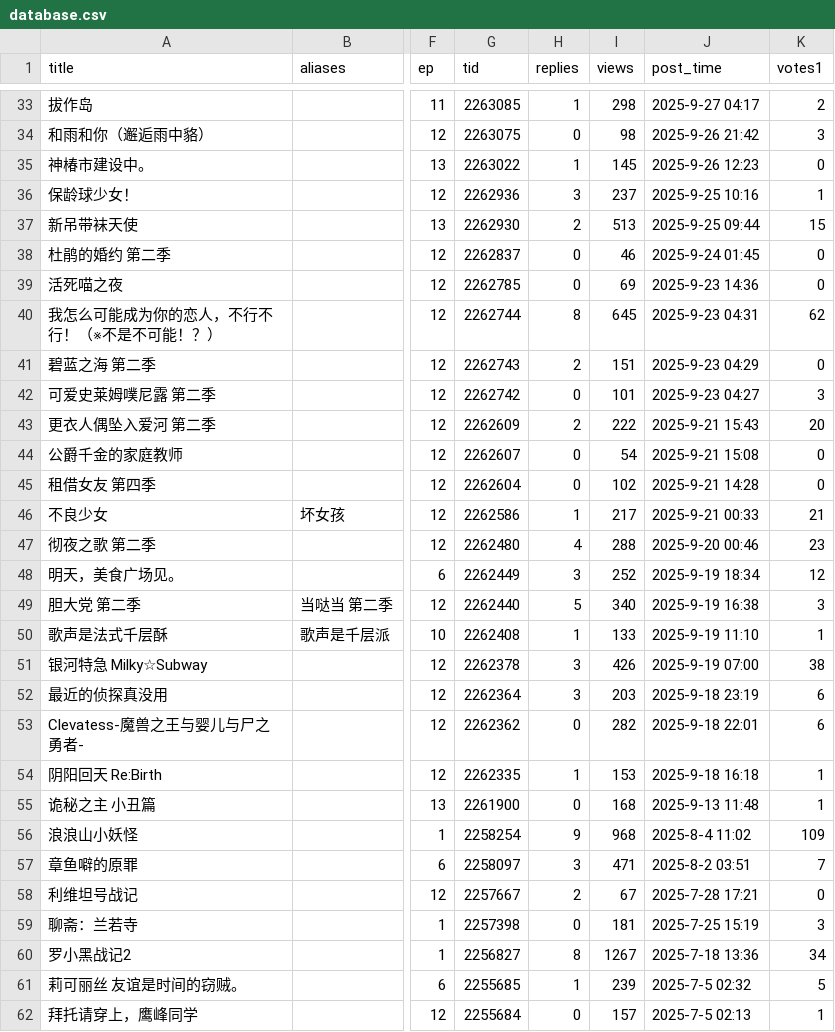
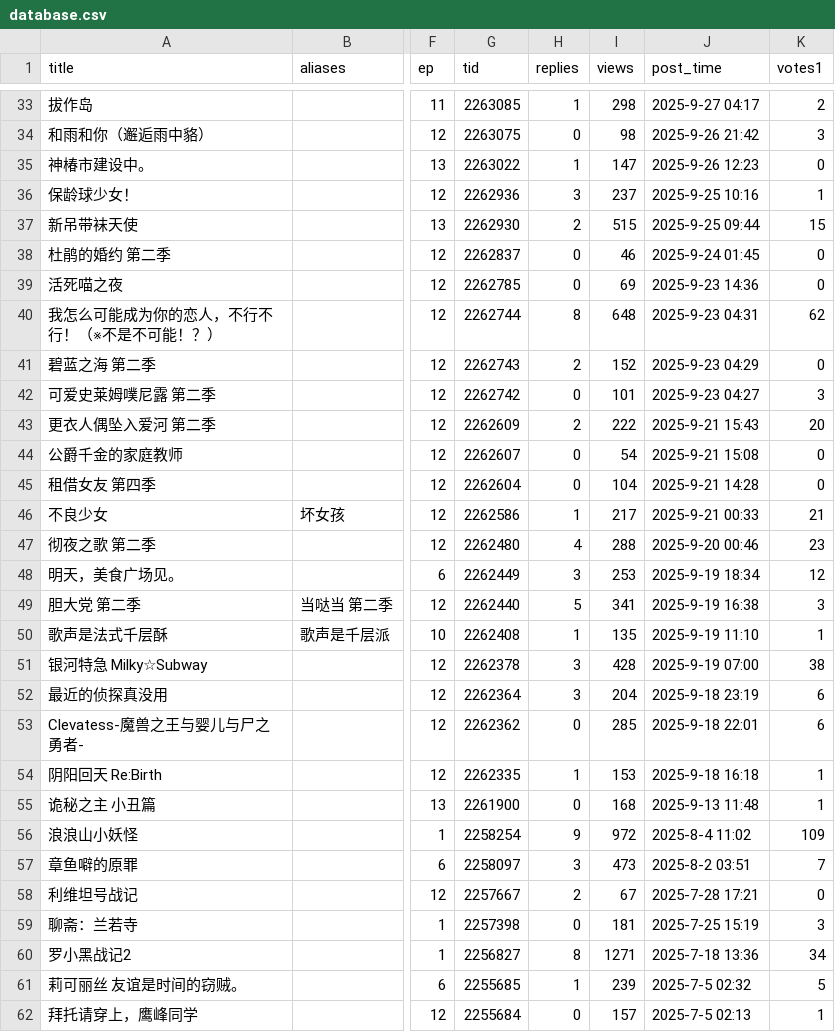
Before and after one commit to Destiny4073/s1vote, a CSV file: database.csv, drawn as a sheet; only a part is shown, gaps mark what is left out; the diff covers the shown part only; the diff names each change by its address in the sheet, - before the commit and + after, or states it on an @@ line.

```diff
--- a/database.csv
+++ b/database.csv
-I35 (views): 145
+I35 (views): 147
-I37 (views): 513
+I37 (views): 515
-I40 (views): 645
+I40 (views): 648
-I41 (views): 151
+I41 (views): 152
-I45 (views): 102
+I45 (views): 104
-I48 (views): 252
+I48 (views): 253
-I49 (views): 340
+I49 (views): 341
-I50 (views): 133
+I50 (views): 135
-I51 (views): 426
+I51 (views): 428
-I52 (views): 203
+I52 (views): 204
-I53 (views): 282
+I53 (views): 285
-I56 (views): 968
+I56 (views): 972
-I57 (views): 471
+I57 (views): 473
-I60 (views): 1267
+I60 (views): 1271
```
Also changed, not shown: 52 edited cells elsewhere in this file.
